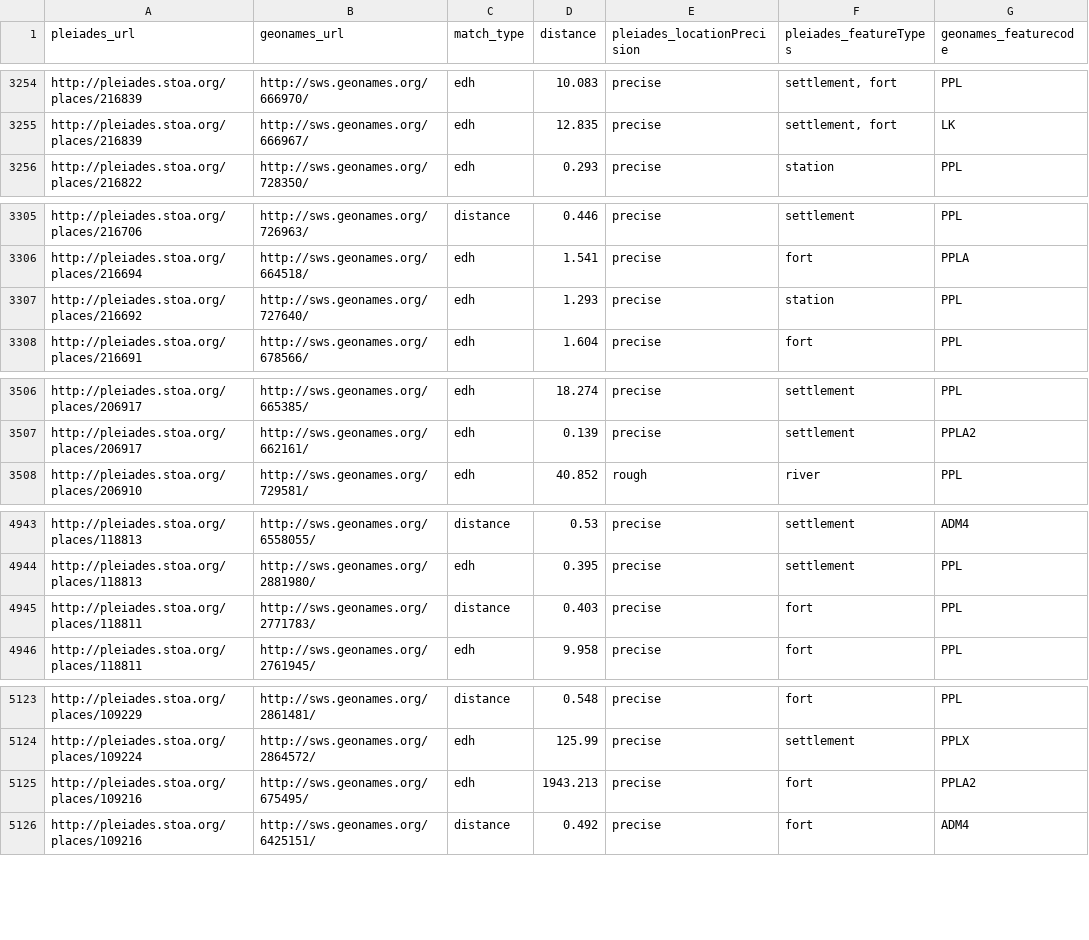
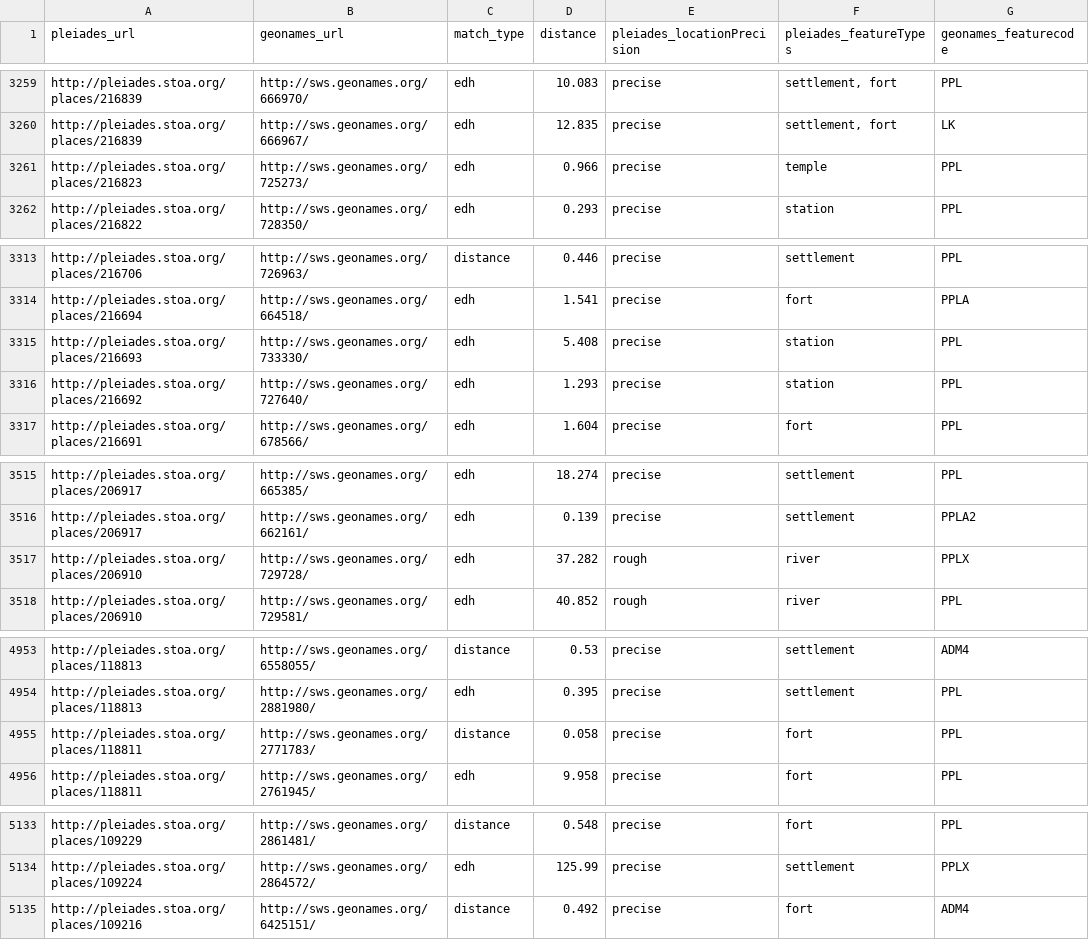
Before and after one commit to ryanfb/pleiades-plus, a CSV file: data/pleiades-plus.csv, drawn as a sheet; only a part is shown, gaps mark what is left out; the diff covers the shown part only.

Commit message:
2015-12-28 pleiades-plus.csv update

```diff
--- a/data/pleiades-plus.csv
+++ b/data/pleiades-plus.csv
@@ -3255,2 +3260,3 @@ http://pleiades.stoa.org/places/216839,http://sws.geonames.org/666970/,edh,10.08
 http://pleiades.stoa.org/places/216839,http://sws.geonames.org/666967/,edh,12.835,precise,"settlement, fort",LK
+http://pleiades.stoa.org/places/216823,http://sws.geonames.org/725273/,edh,0.966,precise,"temple",PPL
 http://pleiades.stoa.org/places/216822,http://sws.geonames.org/728350/,edh,0.293,precise,"station",PPL
@@ -3306,2 +3314,3 @@ http://pleiades.stoa.org/places/216706,http://sws.geonames.org/726963/,distance,
 http://pleiades.stoa.org/places/216694,http://sws.geonames.org/664518/,edh,1.541,precise,"fort",PPLA
+http://pleiades.stoa.org/places/216693,http://sws.geonames.org/733330/,edh,5.408,precise,"station",PPL
 http://pleiades.stoa.org/places/216692,http://sws.geonames.org/727640/,edh,1.293,precise,"station",PPL
@@ -3507,2 +3516,3 @@ http://pleiades.stoa.org/places/206917,http://sws.geonames.org/665385/,edh,18.27
 http://pleiades.stoa.org/places/206917,http://sws.geonames.org/662161/,edh,0.139,precise,"settlement",PPLA2
+http://pleiades.stoa.org/places/206910,http://sws.geonames.org/729728/,edh,37.282,rough,"river",PPLX
 http://pleiades.stoa.org/places/206910,http://sws.geonames.org/729581/,edh,40.852,rough,"river",PPL
@@ -4944,3 +4954,3 @@ http://pleiades.stoa.org/places/118813,http://sws.geonames.org/6558055/,distance
 http://pleiades.stoa.org/places/118813,http://sws.geonames.org/2881980/,edh,0.395,precise,"settlement",PPL
-http://pleiades.stoa.org/places/118811,http://sws.geonames.org/2771783/,distance,0.403,precise,"fort",PPL
+http://pleiades.stoa.org/places/118811,http://sws.geonames.org/2771783/,distance,0.058,precise,"fort",PPL
 http://pleiades.stoa.org/places/118811,http://sws.geonames.org/2761945/,edh,9.958,precise,"fort",PPL
@@ -5124,3 +5134,2 @@ http://pleiades.stoa.org/places/109229,http://sws.geonames.org/2861481/,distance
 http://pleiades.stoa.org/places/109224,http://sws.geonames.org/2864572/,edh,125.99,precise,"settlement",PPLX
-http://pleiades.stoa.org/places/109216,http://sws.geonames.org/675495/,edh,1943.213,precise,"fort",PPLA2
 http://pleiades.stoa.org/places/109216,http://sws.geonames.org/6425151/,distance,0.492,precise,"fort",ADM4
```
Also changed, not shown: 9 added rows, 2 removed rows and 9 edited cells elsewhere in this file.
